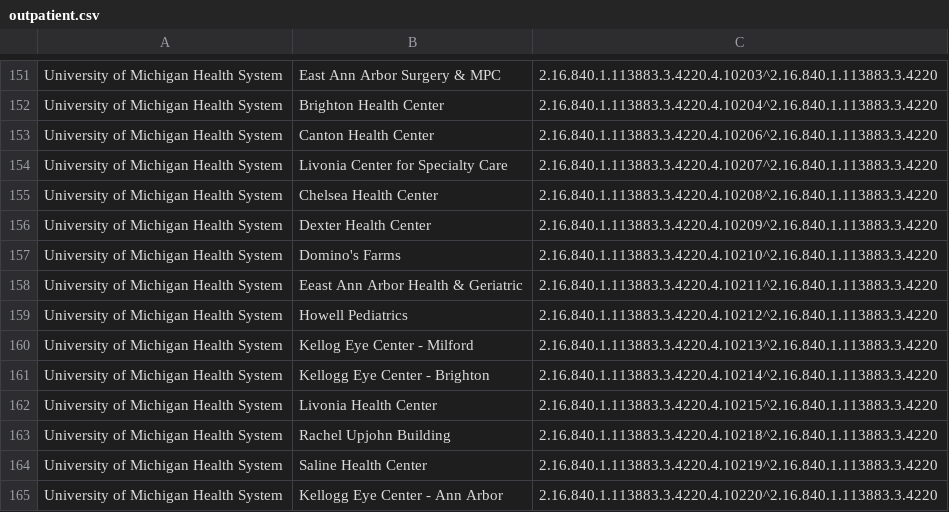
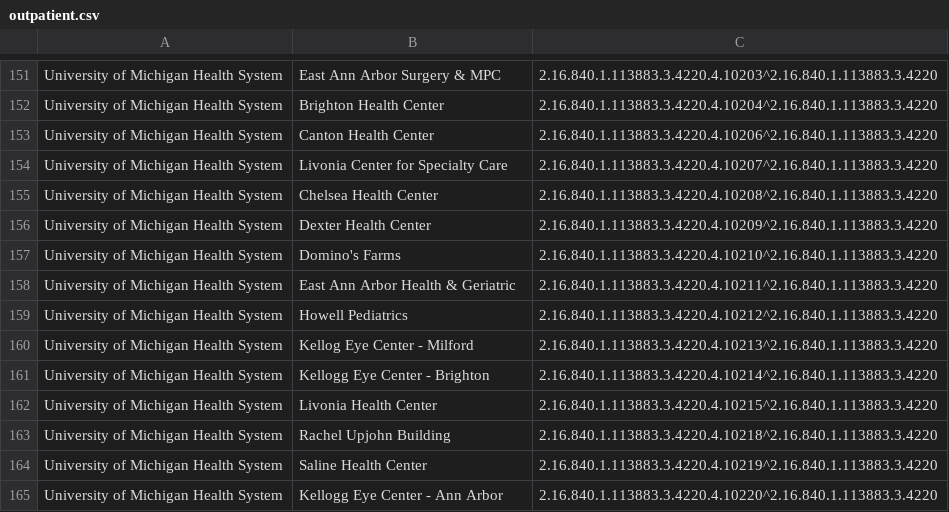
Before and after one commit to informationsoftworks/mihin, a CSV file: oids/outpatient.csv, drawn as a sheet; only a part is shown, gaps mark what is left out.

Commit message:
MiHIN Sending Facility Crosswalk v12 2-21-17.xlsx

```diff
--- a/oids/outpatient.csv
+++ b/oids/outpatient.csv
@@ -157,3 +157,3 @@ University of Michigan Health System,Dexter Health Center,2.16.840.1.113883.3.42
 University of Michigan Health System,Domino's Farms,2.16.840.1.113883.3.4220.4.10210^2.16.840.1.113883.3.4220
-University of Michigan Health System,Eeast Ann Arbor Health & Geriatric,2.16.840.1.113883.3.4220.4.10211^2.16.840.1.113883.3.4220
+University of Michigan Health System,East Ann Arbor Health & Geriatric,2.16.840.1.113883.3.4220.4.10211^2.16.840.1.113883.3.4220
 University of Michigan Health System,Howell Pediatrics,2.16.840.1.113883.3.4220.4.10212^2.16.840.1.113883.3.4220
```
